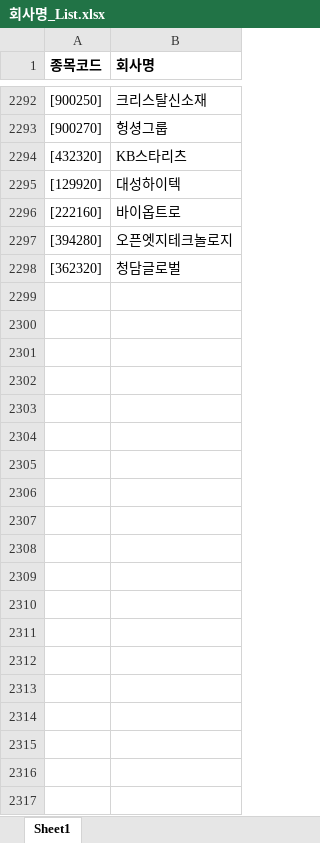
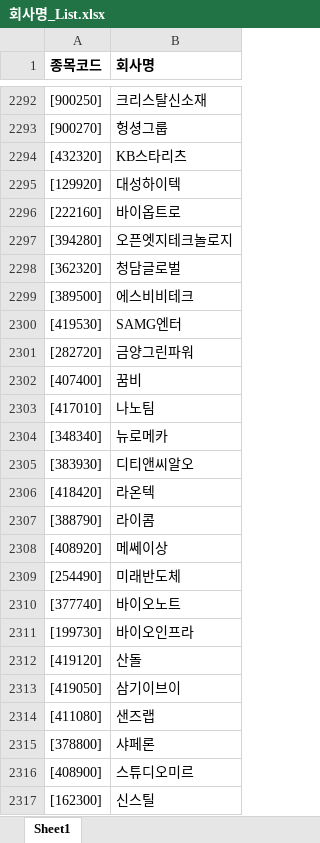
Before and after one commit to Sangjee-Jung/pybo, an Excel workbook: static/회사명_List.xlsx, sheet Sheet1, drawn as a sheet; only a part is shown, gaps mark what is left out; values as stored, in another font and other column widths than the file's, no borders; the diff covers the shown part only; the diff names each change by its address in the sheet, - before the commit and + after, or states it on an @@ line.

Commit message:
회사명 변경 2

```diff
--- a/static/회사명_List.xlsx (sheet Sheet1)
+++ b/static/회사명_List.xlsx (sheet Sheet1)
+row 2299: [389500] | 에스비비테크
+row 2300: [419530] | SAMG엔터
+row 2301: [282720] | 금양그린파워
+row 2302: [407400] | 꿈비
+row 2303: [417010] | 나노팀
+row 2304: [348340] | 뉴로메카
+row 2305: [383930] | 디티앤씨알오
+row 2306: [418420] | 라온텍
+row 2307: [388790] | 라이콤
+row 2308: [408920] | 메쎄이상
+row 2309: [254490] | 미래반도체
+row 2310: [377740] | 바이오노트
+row 2311: [199730] | 바이오인프라
+row 2312: [419120] | 산돌
+row 2313: [419050] | 삼기이브이
+row 2314: [411080] | 샌즈랩
+row 2315: [378800] | 샤페론
+row 2316: [408900] | 스튜디오미르
+row 2317: [162300] | 신스틸
```
Also changed, not shown: 28 added rows and 33 edited cells elsewhere in this sheet.
